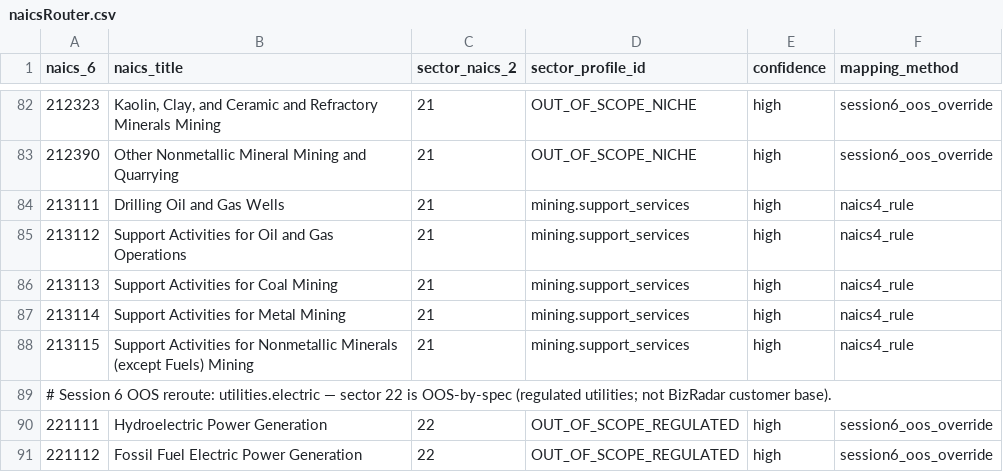
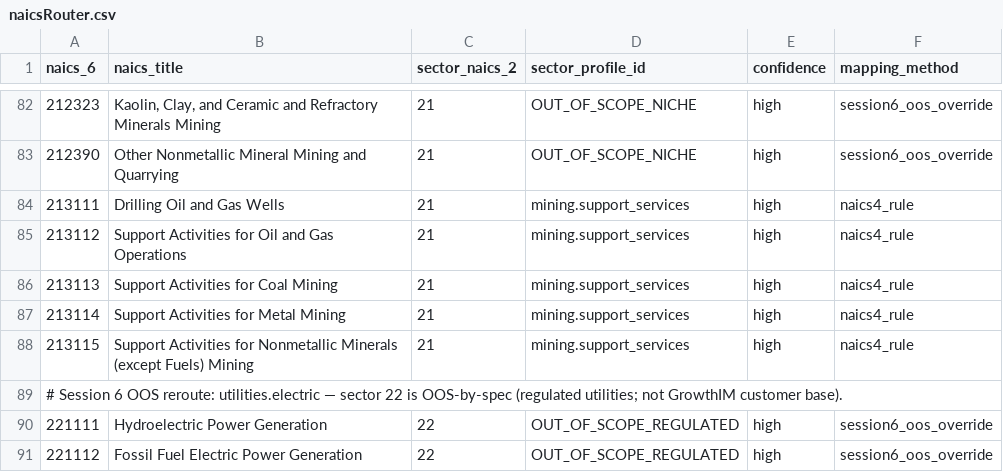
Before and after one commit to ravindrdev/bizradar, a CSV file: naicsRouter.csv, drawn as a sheet; only a part is shown, gaps mark what is left out.

Commit message:
bizradar to growthim

```diff
--- a/naicsRouter.csv
+++ b/naicsRouter.csv
@@ -88,3 +88,3 @@ naics_6,naics_title,sector_naics_2,sector_profile_id,confidence,mapping_method
 213115,Support Activities for Nonmetallic Minerals (except Fuels) Mining,21,mining.support_services,high,naics4_rule
-# Session 6 OOS reroute: utilities.electric — sector 22 is OOS-by-spec (regulated utilities; not BizRadar customer base).
+# Session 6 OOS reroute: utilities.electric — sector 22 is OOS-by-spec (regulated utilities; not GrowthIM customer base).
 221111,Hydroelectric Power Generation,22,OUT_OF_SCOPE_REGULATED,high,session6_oos_override
```
Also changed, not shown: 39 other files.
